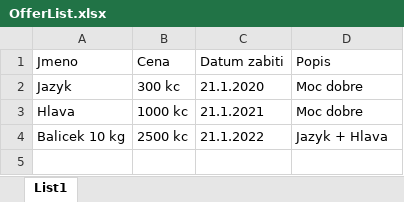
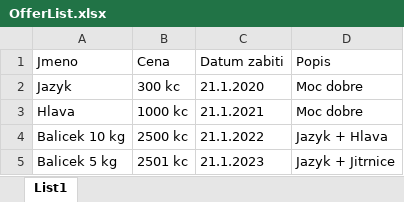
Before and after one commit to VenaJanoch/FarmaVojoviceWeb, an Excel workbook: FarmaVojovice/Data/OfferList.xlsx, sheet List1, drawn as a sheet; values as stored, in another font and other column widths than the file's, no borders; the diff names each change by its address in the sheet, - before the commit and + after, or states it on an @@ line.

```diff
--- a/FarmaVojovice/Data/OfferList.xlsx (sheet List1)
+++ b/FarmaVojovice/Data/OfferList.xlsx (sheet List1)
+row 5: Balicek 5 kg | 2501 kc | 21.1.2023 | Jazyk + Jitrnice
```
Also changed, not shown: 12 other files.
